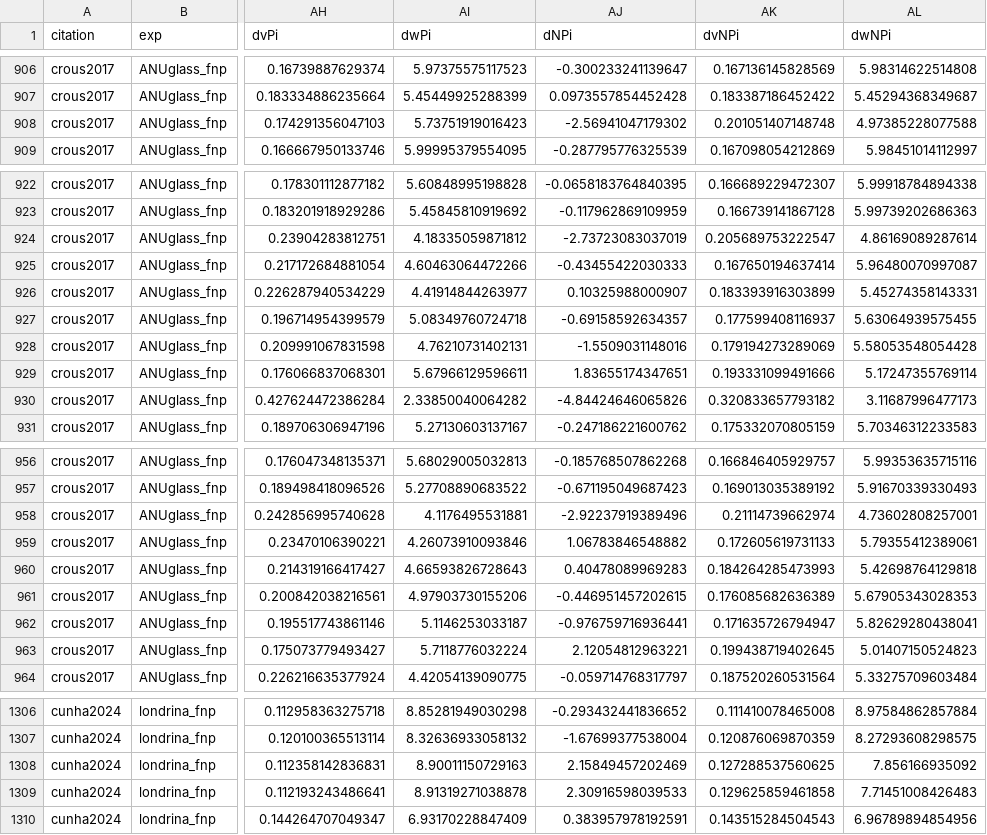
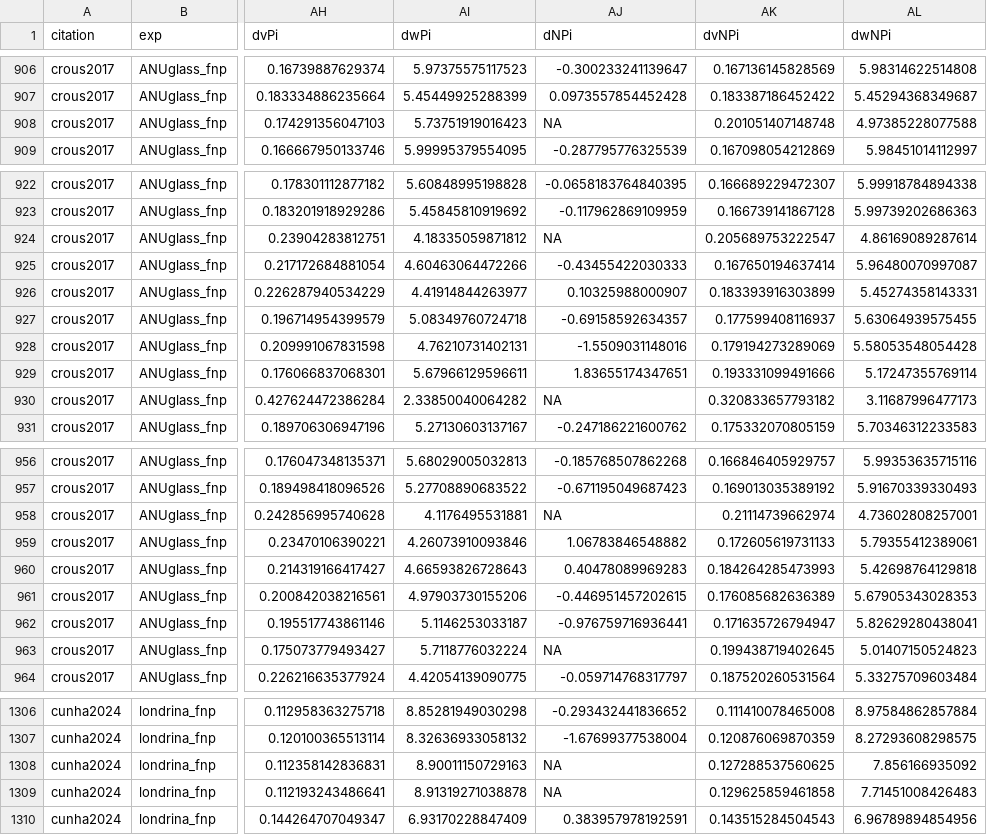
Before and after one commit to eaperkowski/p_meta, a CSV file: data/CNPmeta_logr_results_int.csv, drawn as a sheet; only a part is shown, gaps mark what is left out; the diff covers the shown part only; the diff names each change by its address in the sheet, - before the commit and + after, or states it on an @@ line.

```diff
--- a/data/CNPmeta_logr_results_int.csv
+++ b/data/CNPmeta_logr_results_int.csv
-AJ908 (dNPi): -2.56941047179302
+AJ908 (dNPi): NA
-AJ924 (dNPi): -2.73723083037019
+AJ924 (dNPi): NA
-AJ930 (dNPi): -4.84424646065826
+AJ930 (dNPi): NA
-AJ958 (dNPi): -2.92237919389496
+AJ958 (dNPi): NA
-AJ963 (dNPi): 2.12054812963221
+AJ963 (dNPi): NA
-AJ1308 (dNPi): 2.15849457202469
+AJ1308 (dNPi): NA
-AJ1309 (dNPi): 2.30916598039533
+AJ1309 (dNPi): NA
```
Also changed, not shown: 6 edited cells elsewhere in this file, data/CNPmeta_ci.csv, data/CNPmeta_clim_moderators.csv, 21 other files.
